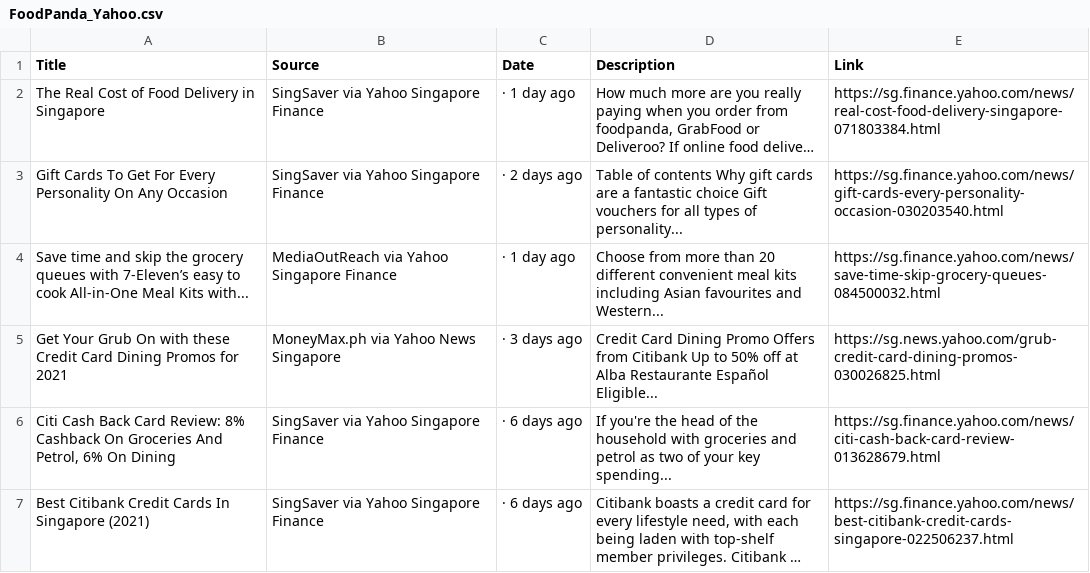
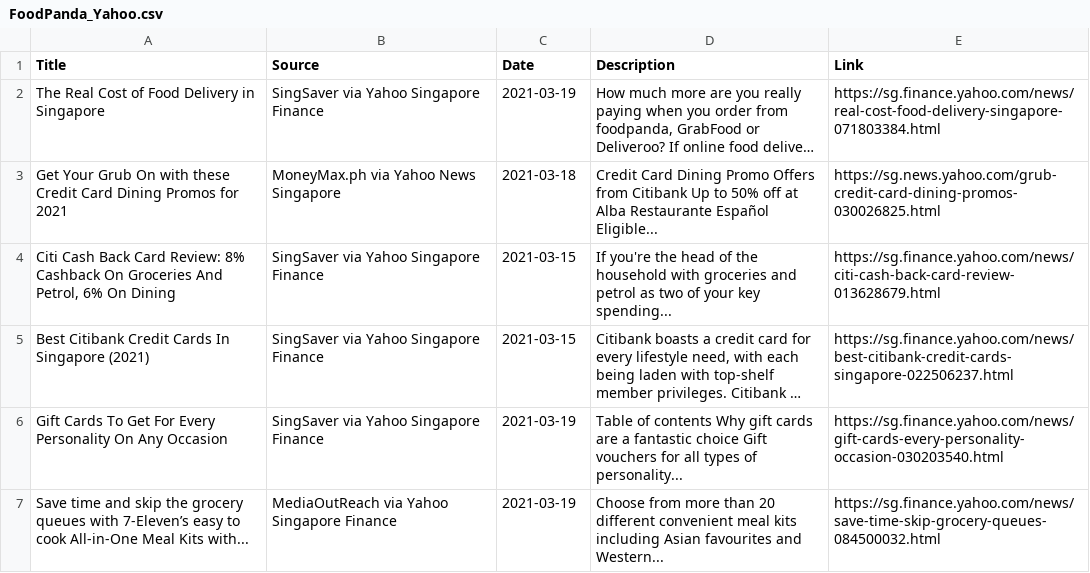
Before and after one commit to YeongZhenHong/oop, a CSV file: CSV/FoodPanda_Yahoo.csv, drawn as a sheet; long unchanged cells end in …; removed rows and columns are numbered as before the commit, all else as after; the diff names each change by its address in the sheet, - before the commit and + after, or states it on an @@ line.

```diff
--- a/CSV/FoodPanda_Yahoo.csv
+++ b/CSV/FoodPanda_Yahoo.csv
-C2 (Date): · 1 day ago
+C2 (Date): 2021-03-19
-row 3: Gift Cards To Get For Every Personality On Any Occasion | SingSaver via Yahoo Singapore Finance | · 2 days ago | Table of contents Why gift cards are a fantastic choice Gift vouchers for all types of personality... | https://sg.finance.yahoo.com/news/gift-cards-every-personality-occasion-030203540.html
-row 4: Save time and skip the grocery queues with 7-Eleven’s easy to cook All-in-One Meal Kits with... | MediaOutReach via Yahoo Singapore Finance | · 1 day ago | Choose from more than 20 different convenient meal kits including Asian favourites and Western... | https://sg.finance.yahoo.com/news/save-time-skip-grocery-queues-084500032.html
-C3 (Date): · 3 days ago
+C3 (Date): 2021-03-18
-C4:C5 (Date): · 6 days ago
+C4:C5 (Date): 2021-03-15
+row 6: Gift Cards To Get For Every Personality On Any Occasion | SingSaver via Yahoo Singapore Finance | 2021-03-19 | Table of contents Why gift cards are a fantastic choice Gift vouchers for all types of personality... | https://sg.finance.yahoo.com/news/gift-cards-every-personality-occasion-030203540.html
+row 7: Save time and skip the grocery queues with 7-Eleven’s easy to cook All-in-One Meal Kits with... | MediaOutReach via Yahoo Singapore Finance | 2021-03-19 | Choose from more than 20 different convenient meal kits including Asian favourites and Western... | https://sg.finance.yahoo.com/news/save-time-skip-grocery-queues-084500032.html
```
Also changed, not shown: CSV/Deliveroo_Yahoo.csv, CSV/GrabFood_Yahoo.csv, 16 other files.
